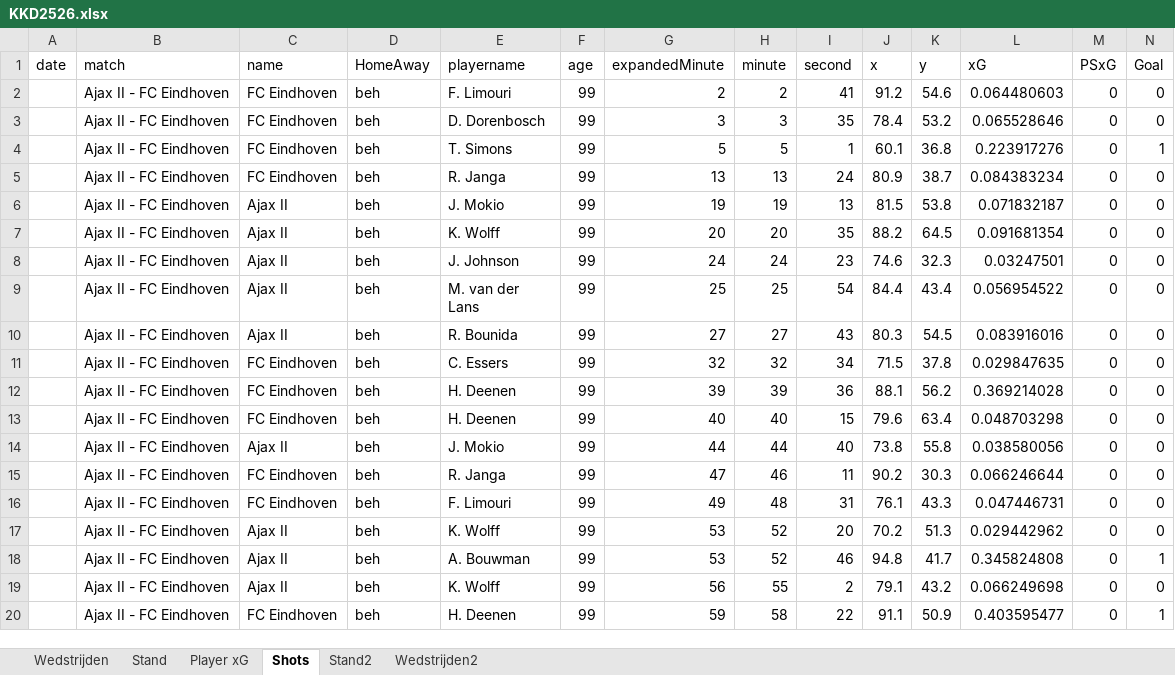
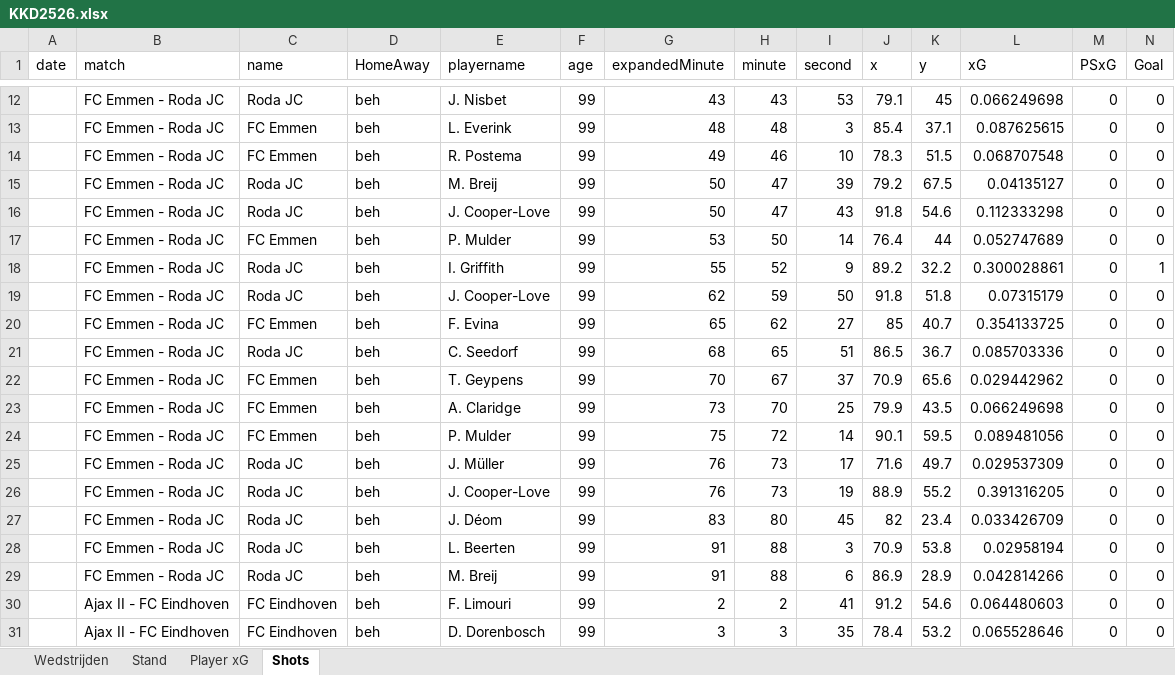
Before and after one commit to RobinKoetsier/plotrepo, an Excel workbook: data/KKD2526.xlsx, sheet Shots, drawn as a sheet; only a part is shown, gaps mark what is left out; the shorter side is filled out with more unchanged rows; values as stored, in another font and other column widths than the file's, no borders; rows hold the shown columns only; the diff covers the shown part only; the diff names each change by its address in the sheet, - before the commit and + after, or states it on an @@ line.

```diff
--- a/data/KKD2526.xlsx (sheet Shots)
+++ b/data/KKD2526.xlsx (sheet Shots)
-sheet tab: Stand2
-sheet tab: Wedstrijden2
+row 12:  | FC Emmen - Roda JC | Roda JC | beh | J. Nisbet | 99 | 43 | 43 | 53 | 79.1 | 45 | 0.066249698 | 0 | 0
+row 13:  | FC Emmen - Roda JC | FC Emmen | beh | L. Everink | 99 | 48 | 48 | 3 | 85.4 | 37.1 | 0.087625615 | 0 | 0
+row 14:  | FC Emmen - Roda JC | FC Emmen | beh | R. Postema | 99 | 49 | 46 | 10 | 78.3 | 51.5 | 0.068707548 | 0 | 0
+row 15:  | FC Emmen - Roda JC | Roda JC | beh | M. Breij | 99 | 50 | 47 | 39 | 79.2 | 67.5 | 0.04135127 | 0 | 0
+row 16:  | FC Emmen - Roda JC | Roda JC | beh | J. Cooper-Love | 99 | 50 | 47 | 43 | 91.8 | 54.6 | 0.112333298 | 0 | 0
+row 17:  | FC Emmen - Roda JC | FC Emmen | beh | P. Mulder | 99 | 53 | 50 | 14 | 76.4 | 44 | 0.052747689 | 0 | 0
+row 18:  | FC Emmen - Roda JC | Roda JC | beh | I. Griffith | 99 | 55 | 52 | 9 | 89.2 | 32.2 | 0.300028861 | 0 | 1
+row 19:  | FC Emmen - Roda JC | Roda JC | beh | J. Cooper-Love | 99 | 62 | 59 | 50 | 91.8 | 51.8 | 0.07315179 | 0 | 0
+row 20:  | FC Emmen - Roda JC | FC Emmen | beh | F. Evina | 99 | 65 | 62 | 27 | 85 | 40.7 | 0.354133725 | 0 | 0
+row 21:  | FC Emmen - Roda JC | Roda JC | beh | C. Seedorf | 99 | 68 | 65 | 51 | 86.5 | 36.7 | 0.085703336 | 0 | 0
+row 22:  | FC Emmen - Roda JC | FC Emmen | beh | T. Geypens | 99 | 70 | 67 | 37 | 70.9 | 65.6 | 0.029442962 | 0 | 0
+row 23:  | FC Emmen - Roda JC | FC Emmen | beh | A. Claridge | 99 | 73 | 70 | 25 | 79.9 | 43.5 | 0.066249698 | 0 | 0
+row 24:  | FC Emmen - Roda JC | FC Emmen | beh | P. Mulder | 99 | 75 | 72 | 14 | 90.1 | 59.5 | 0.089481056 | 0 | 0
+row 25:  | FC Emmen - Roda JC | Roda JC | beh | J. Müller | 99 | 76 | 73 | 17 | 71.6 | 49.7 | 0.029537309 | 0 | 0
+row 26:  | FC Emmen - Roda JC | Roda JC | beh | J. Cooper-Love | 99 | 76 | 73 | 19 | 88.9 | 55.2 | 0.391316205 | 0 | 0
+row 27:  | FC Emmen - Roda JC | Roda JC | beh | J. Déom | 99 | 83 | 80 | 45 | 82 | 23.4 | 0.033426709 | 0 | 0
+row 28:  | FC Emmen - Roda JC | Roda JC | beh | L. Beerten | 99 | 91 | 88 | 3 | 70.9 | 53.8 | 0.02958194 | 0 | 0
+row 29:  | FC Emmen - Roda JC | Roda JC | beh | M. Breij | 99 | 91 | 88 | 6 | 86.9 | 28.9 | 0.042814266 | 0 | 0
```
Also changed, not shown: 10 added rows elsewhere in this sheet, sheet Player xG, sheet Stand, sheet Wedstrijden, data/KKDCurrent.xlsx.
